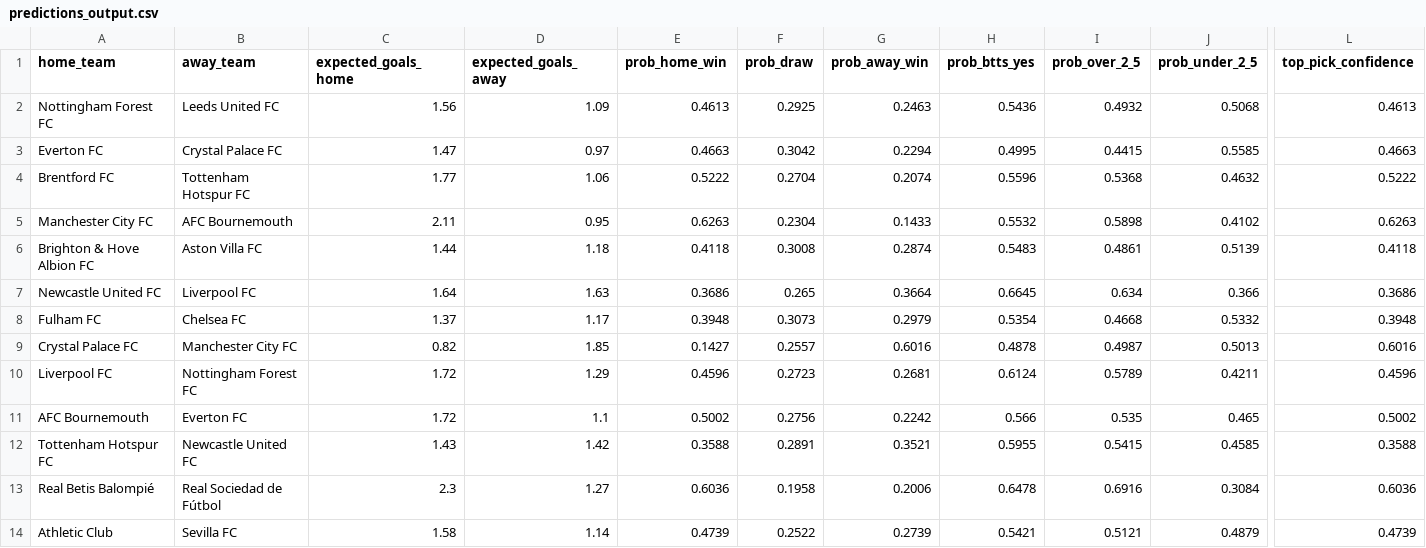
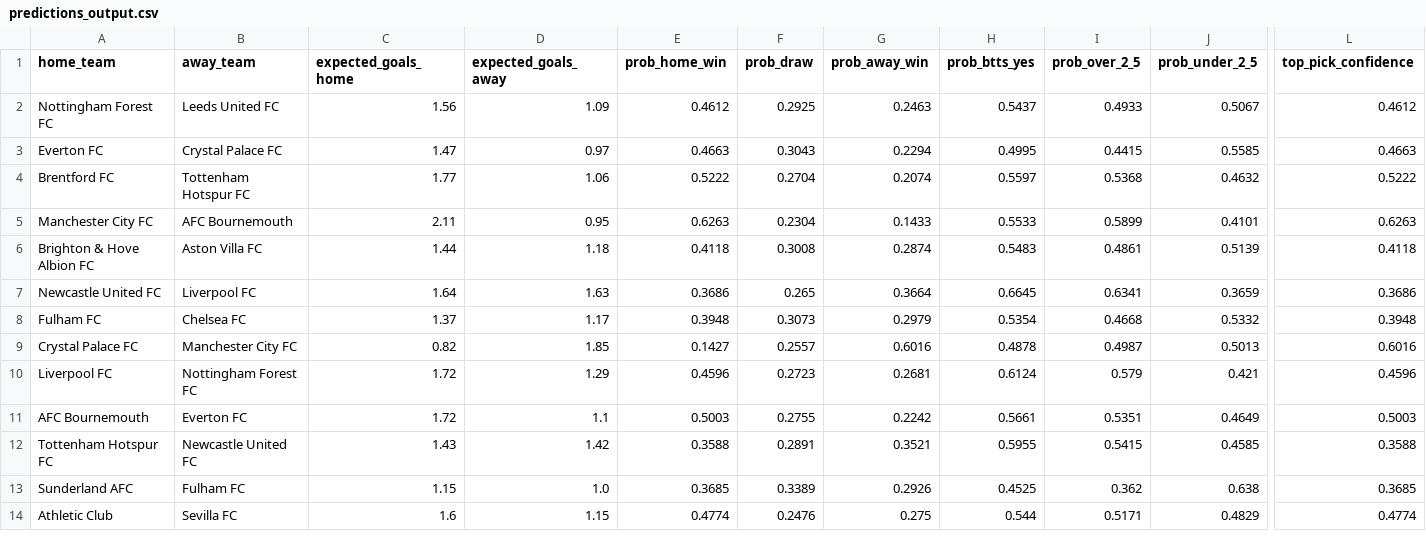
Before and after one commit to KehindeOjo/football-predictions, a CSV file: predictions_output.csv, drawn as a sheet; only a part is shown, gaps mark what is left out; removed rows and columns are numbered as before the commit, all else as after; rows hold the shown columns only; the diff covers the shown part only; the diff names each change by its address in the sheet, - before the commit and + after, or states it on an @@ line.

```diff
--- a/predictions_output.csv
+++ b/predictions_output.csv
-E2 (prob_home_win): 0.4613
+E2 (prob_home_win): 0.4612
-H2 (prob_btts_yes): 0.5436
+H2 (prob_btts_yes): 0.5437
-I2 (prob_over_2_5): 0.4932
+I2 (prob_over_2_5): 0.4933
-J2 (prob_under_2_5): 0.5068
+J2 (prob_under_2_5): 0.5067
-L2 (top_pick_confidence): 0.4613
+L2 (top_pick_confidence): 0.4612
-F3 (prob_draw): 0.3042
+F3 (prob_draw): 0.3043
-H4 (prob_btts_yes): 0.5596
+H4 (prob_btts_yes): 0.5597
-H5 (prob_btts_yes): 0.5532
+H5 (prob_btts_yes): 0.5533
-I5 (prob_over_2_5): 0.5898
+I5 (prob_over_2_5): 0.5899
-J5 (prob_under_2_5): 0.4102
+J5 (prob_under_2_5): 0.4101
-I7 (prob_over_2_5): 0.634
+I7 (prob_over_2_5): 0.6341
-J7 (prob_under_2_5): 0.366
+J7 (prob_under_2_5): 0.3659
-I10 (prob_over_2_5): 0.5789
+I10 (prob_over_2_5): 0.579
-J10 (prob_under_2_5): 0.4211
+J10 (prob_under_2_5): 0.421
-E11 (prob_home_win): 0.5002
+E11 (prob_home_win): 0.5003
-F11 (prob_draw): 0.2756
+F11 (prob_draw): 0.2755
-H11 (prob_btts_yes): 0.566
+H11 (prob_btts_yes): 0.5661
-I11 (prob_over_2_5): 0.535
+I11 (prob_over_2_5): 0.5351
-J11 (prob_under_2_5): 0.465
+J11 (prob_under_2_5): 0.4649
-L11 (top_pick_confidence): 0.5002
+L11 (top_pick_confidence): 0.5003
-row 13: Real Betis Balompié | Real Sociedad de Fútbol | 2.3 | 1.27 | 0.6036 | 0.1958 | 0.2006 | 0.6478 | 0.6916 | 0.3084 | 0.6036
+row 13: Sunderland AFC | Fulham FC | 1.15 | 1.0 | 0.3685 | 0.3389 | 0.2926 | 0.4525 | 0.362 | 0.638 | 0.3685
-C14 (expected_goals_home): 1.58
+C14 (expected_goals_home): 1.6
-D14 (expected_goals_away): 1.14
+D14 (expected_goals_away): 1.15
-E14 (prob_home_win): 0.4739
+E14 (prob_home_win): 0.4774
-F14 (prob_draw): 0.2522
+F14 (prob_draw): 0.2476
-G14 (prob_away_win): 0.2739
+G14 (prob_away_win): 0.275
-H14 (prob_btts_yes): 0.5421
+H14 (prob_btts_yes): 0.544
-I14 (prob_over_2_5): 0.5121
+I14 (prob_over_2_5): 0.5171
-J14 (prob_under_2_5): 0.4879
+J14 (prob_under_2_5): 0.4829
-L14 (top_pick_confidence): 0.4739
+L14 (top_pick_confidence): 0.4774
```
Also changed, not shown: 1 added row and 104 edited cells elsewhere in this file, accuracy_detail.csv, 7 other files.
